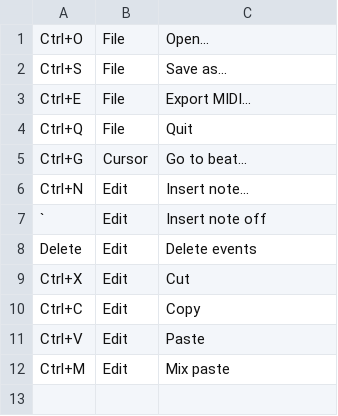
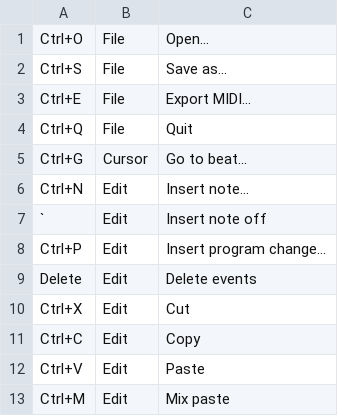
Before and after one commit to jangler/faunatone, a TSV file: config/shortcuts.tsv, drawn as a sheet; the diff names each change by its address in the sheet, - before the commit and + after, or states it on an @@ line.

Commit message:
Implement program change events

```diff
--- a/config/shortcuts.tsv
+++ b/config/shortcuts.tsv
+row 8: Ctrl+P | Edit | Insert program change...
```
Also changed, not shown: 2 other files.
